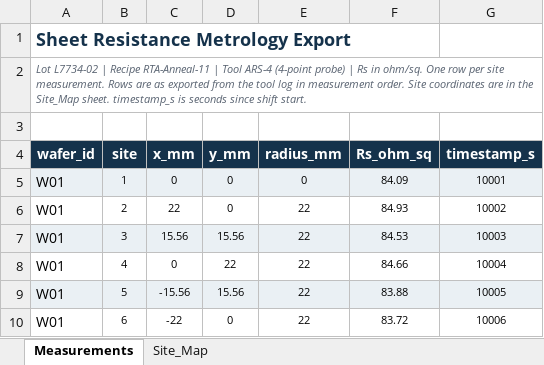
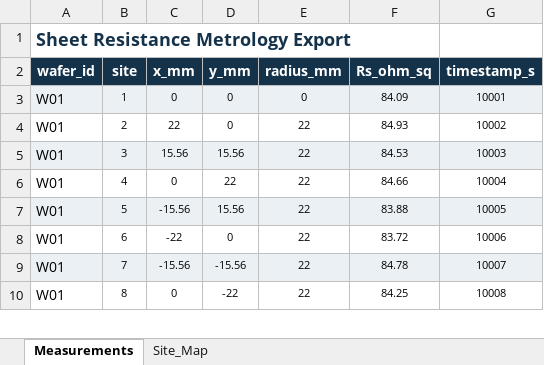
Before and after one commit to RSnegach/temp, an Excel workbook: semiconductor-wafer-uniformity/inputs/L7734-02_Rs_Measurements.xlsx, sheet Measurements, drawn as a sheet; only a part is shown; the shorter side is filled out with more unchanged rows; values as stored, in another font and other column widths than the file's, no borders; the diff names each change by its address in the sheet, - before the commit and + after, or states it on an @@ line.

```diff
--- a/semiconductor-wafer-uniformity/inputs/L7734-02_Rs_Measurements.xlsx (sheet Measurements)
+++ b/semiconductor-wafer-uniformity/inputs/L7734-02_Rs_Measurements.xlsx (sheet Measurements)
-row 2: Lot L7734-02 | Recipe RTA-Anneal-11 | Tool ARS-4 (4-point probe) | Rs in ohm/sq. One row per site measurement. Rows are as exported from the tool log in measurement order. Site coordinates are in the Site_Map sheet. timestamp_s is seconds since shift start.
-row 3: (empty)
```
Also changed, not shown: sheet Site_Map, formulas that keep their value, 3 other files.
